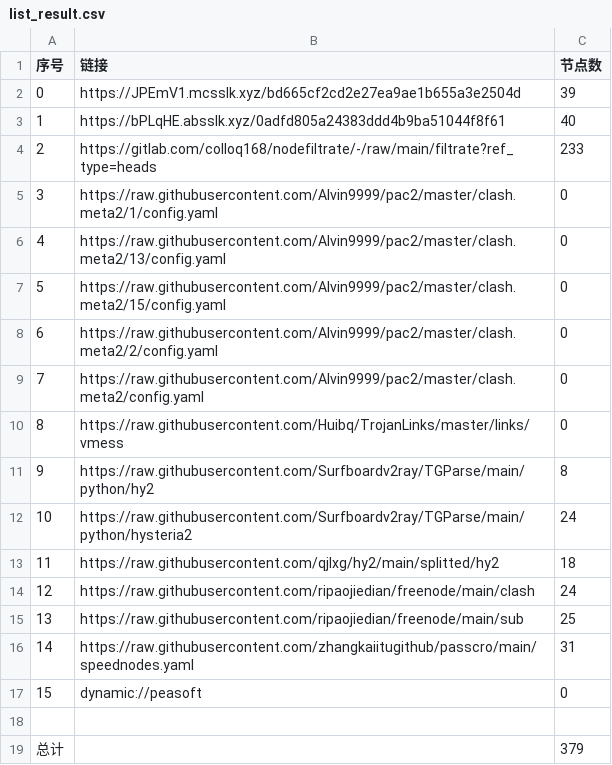
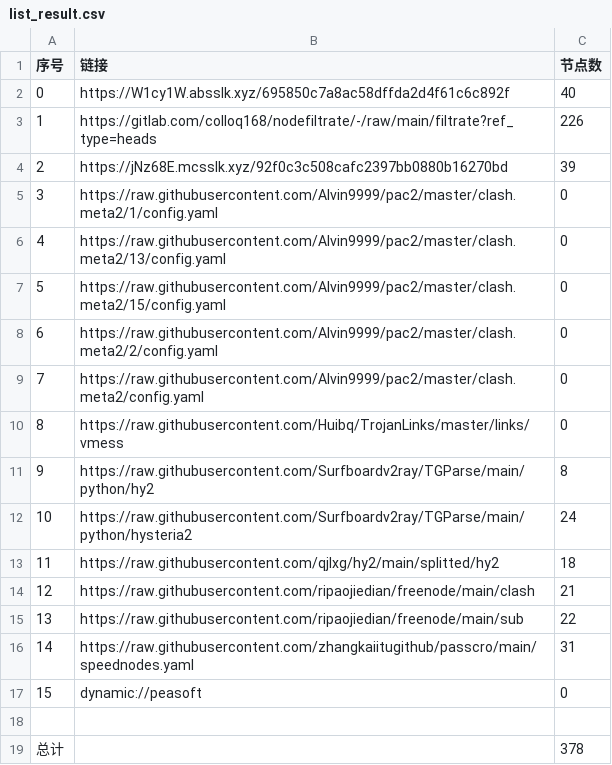
Before and after one commit to nowts71/NoMoreWalls, a CSV file: list_result.csv, drawn as a sheet.

```diff
--- a/list_result.csv
+++ b/list_result.csv
@@ -1,5 +1,5 @@
 序号,链接,节点数
-0,https://JPEmV1.mcsslk.xyz/bd665cf2cd2e27ea9ae1b655a3e2504d,39
-1,https://bPLqHE.absslk.xyz/0adfd805a24383ddd4b9ba51044f8f61,40
-2,https://gitlab.com/colloq168/nodefiltrate/-/raw/main/filtrate?ref_type=heads,233
+0,https://W1cy1W.absslk.xyz/695850c7a8ac58dffda2d4f61c6c892f,40
+1,https://gitlab.com/colloq168/nodefiltrate/-/raw/main/filtrate?ref_type=heads,226
+2,https://jNz68E.mcsslk.xyz/92f0c3c508cafc2397bb0880b16270bd,39
 3,https://raw.githubusercontent.com/Alvin9999/pac2/master/clash.meta2/1/config.yaml,0
@@ -13,4 +13,4 @@
 11,https://raw.githubusercontent.com/qjlxg/hy2/main/splitted/hy2,18
-12,https://raw.githubusercontent.com/ripaojiedian/freenode/main/clash,24
-13,https://raw.githubusercontent.com/ripaojiedian/freenode/main/sub,25
+12,https://raw.githubusercontent.com/ripaojiedian/freenode/main/clash,21
+13,https://raw.githubusercontent.com/ripaojiedian/freenode/main/sub,22
 14,https://raw.githubusercontent.com/zhangkaiitugithub/passcro/main/speednodes.yaml,31
@@ -18,2 +18,2 @@
 
-总计,,379
+总计,,378
```
Also changed, not shown: 31 other files.
